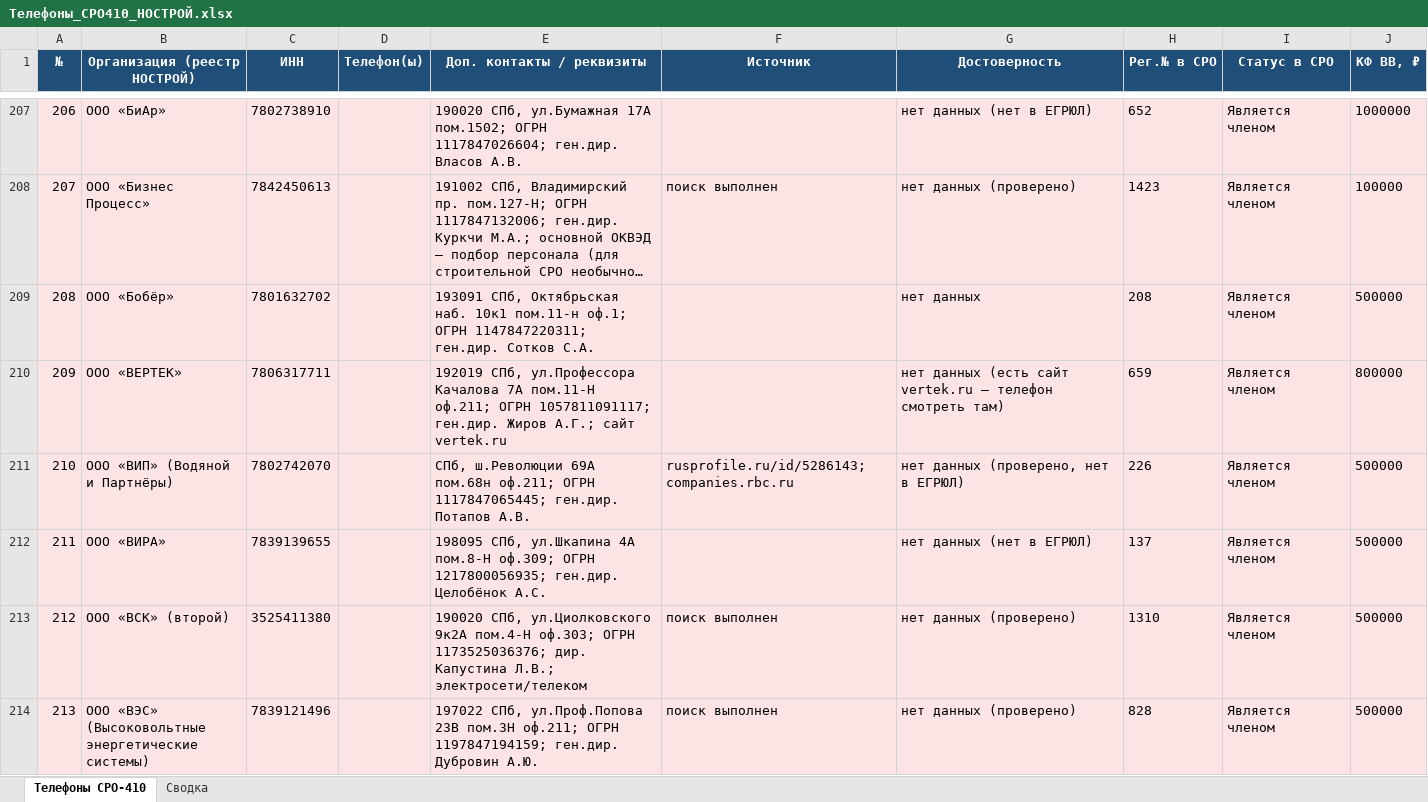
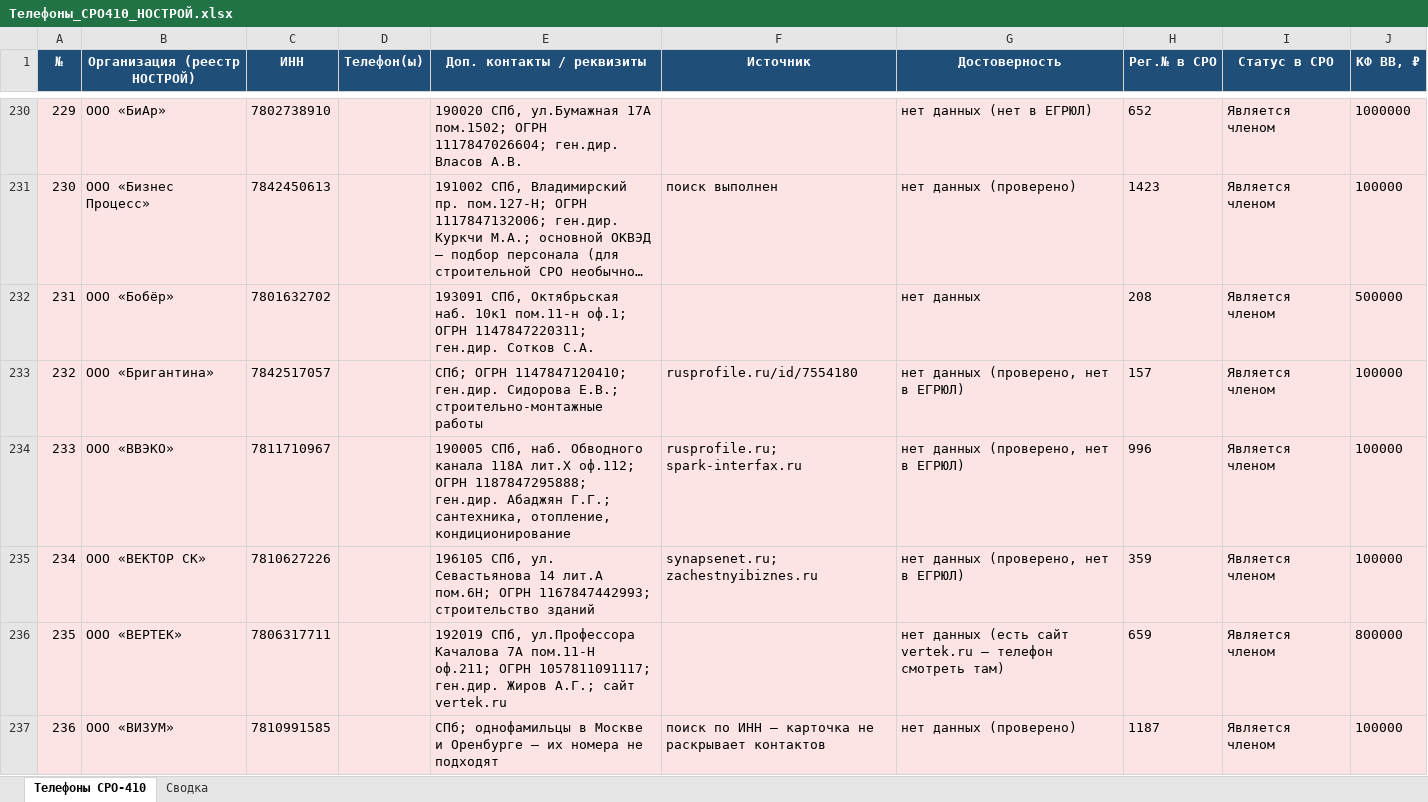
Before and after one commit to caesart966-web/first_reposirtory, an Excel workbook: Телефоны_СРО410_НОСТРОЙ.xlsx, sheet Телефоны СРО-410, drawn as a sheet; only a part is shown, gaps mark what is left out; the shorter side is filled out with more unchanged rows; long unchanged cells end in …; values as stored, in another font and other column widths than the file's, no borders; the diff covers the shown part only; the diff names each change by its address in the sheet, - before the commit and + after, or states it on an @@ line.

```diff
--- a/Телефоны_СРО410_НОСТРОЙ.xlsx (sheet Телефоны СРО-410)
+++ b/Телефоны_СРО410_НОСТРОЙ.xlsx (sheet Телефоны СРО-410)
@@ column A (№) renumbered from row 26 down @@
+row 233: 232 | ООО «Бригантина» | 7842517057 |  | СПб; ОГРН 1147847120410; ген.дир. Сидорова Е.В.; строительно-монтажные работы | rusprofile.ru/id/7554180 | нет данных (проверено, нет в ЕГРЮЛ) | 157 | Является членом | 100000
+row 234: 233 | ООО «ВВЭКО» | 7811710967 |  | 190005 СПб, наб. Обводного канала 118А лит.Х оф.112; ОГРН 1187847295888; ген.дир. Абаджян Г.Г.; сантехника, отопление, кондиционирование | rusprofile.ru; spark-interfax.ru | нет данных (проверено, нет в ЕГРЮЛ) | 996 | Является членом | 100000
+row 235: 234 | ООО «ВЕКТОР СК» | 7810627226 |  | 196105 СПб, ул. Севастьянова 14 лит.А пом.6Н; ОГРН 1167847442993; строительство зданий | synapsenet.ru; zachestnyibiznes.ru | нет данных (проверено, нет в ЕГРЮЛ) | 359 | Является членом | 100000
+row 237: 236 | ООО «ВИЗУМ» | 7810991585 |  | СПб; однофамильцы в Москве и Оренбурге — их номера не подходят | поиск по ИНН — карточка не раскрывает контактов | нет данных (проверено) | 1187 | Является членом | 100000
```
Also changed, not shown: 185 added rows and 3 edited cells elsewhere in this sheet, sheet Сводка, 1 other file.
